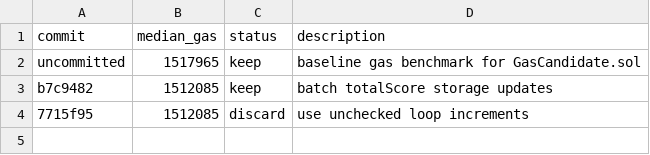
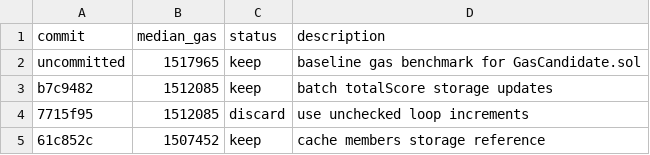
Before and after one commit to ibrahim1023/chain-autoresearch-mlx, a TSV file: results.gas.tsv, drawn as a sheet.

Commit message:
chore: log members storage reference improvement

```diff
--- a/results.gas.tsv
+++ b/results.gas.tsv
@@ -4 +4,2 @@ b7c9482	1512085	keep	batch totalScore storage updates
 7715f95	1512085	discard	use unchecked loop increments
+61c852c	1507452	keep	cache members storage reference
```
